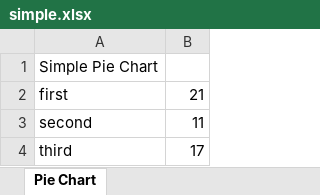
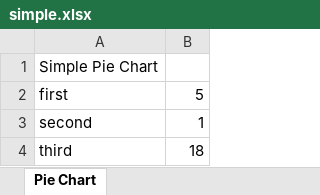
Before and after one commit to ctti-clinicaltrials/aact, an Excel workbook: simple.xlsx, sheet Pie Chart, drawn as a sheet; values as stored, in another font and other column widths than the file's, no borders; charts and pictures not drawn; the diff names each change by its address in the sheet, - before the commit and + after, or states it on an @@ line.

```diff
--- a/simple.xlsx (sheet Pie Chart)
+++ b/simple.xlsx (sheet Pie Chart)
-B2: 21
+B2: 5
-B3: 11
+B3: 1
-B4: 17
+B4: 18
```
Also changed, not shown: charts or pictures, 1 other file.
